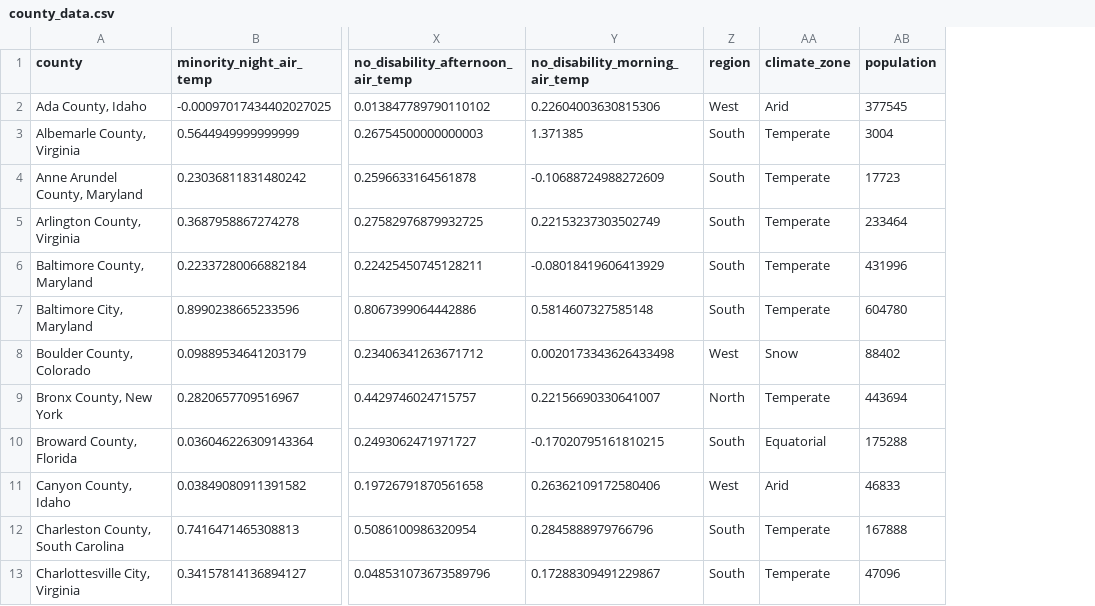
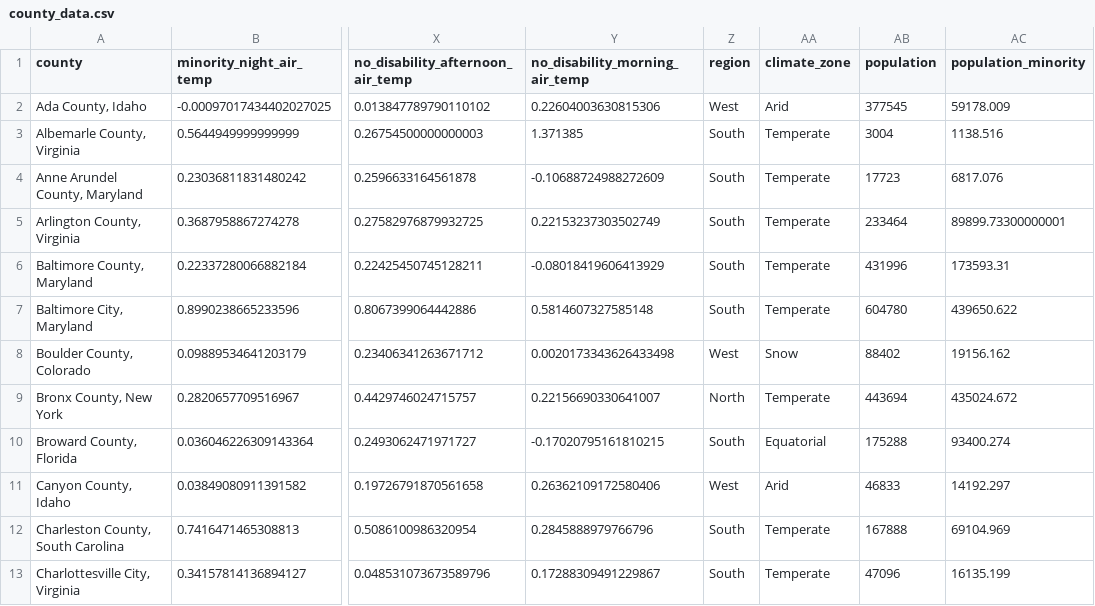
Before and after one commit to abhatia08/geog803-fall2023, a CSV file: derived_data/county_data.csv, drawn as a sheet; only a part is shown, gaps mark what is left out; the diff names each change by its address in the sheet, - before the commit and + after, or states it on an @@ line.

Commit message:
Updated county pop script

```diff
--- a/derived_data/county_data.csv
+++ b/derived_data/county_data.csv
+column AC (population_minority), rows 2-13: 59178.009 | 1138.516 | 6817.076 | 89899.73300000001 | 173593.31 | 439650.622 | 19156.162 | 435024.672 | 93400.274 | 14192.297 | 69104.969 | 16135.199
```
Also changed, not shown: 2 other files.
